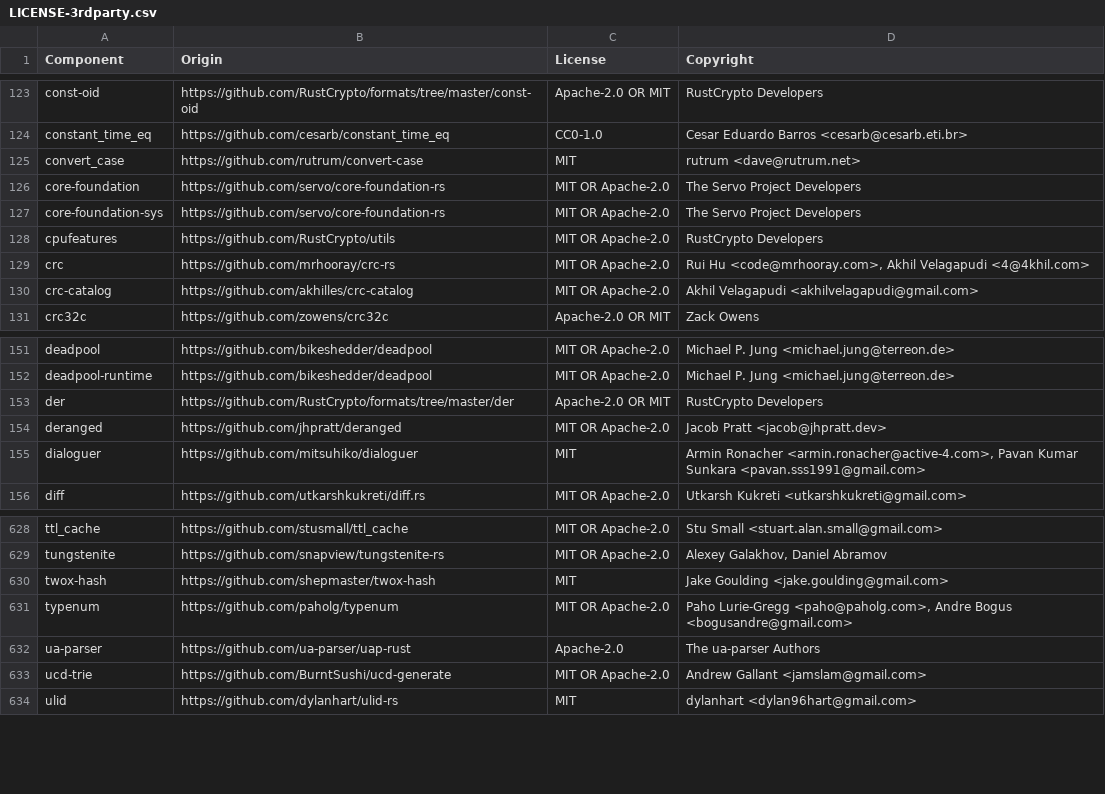
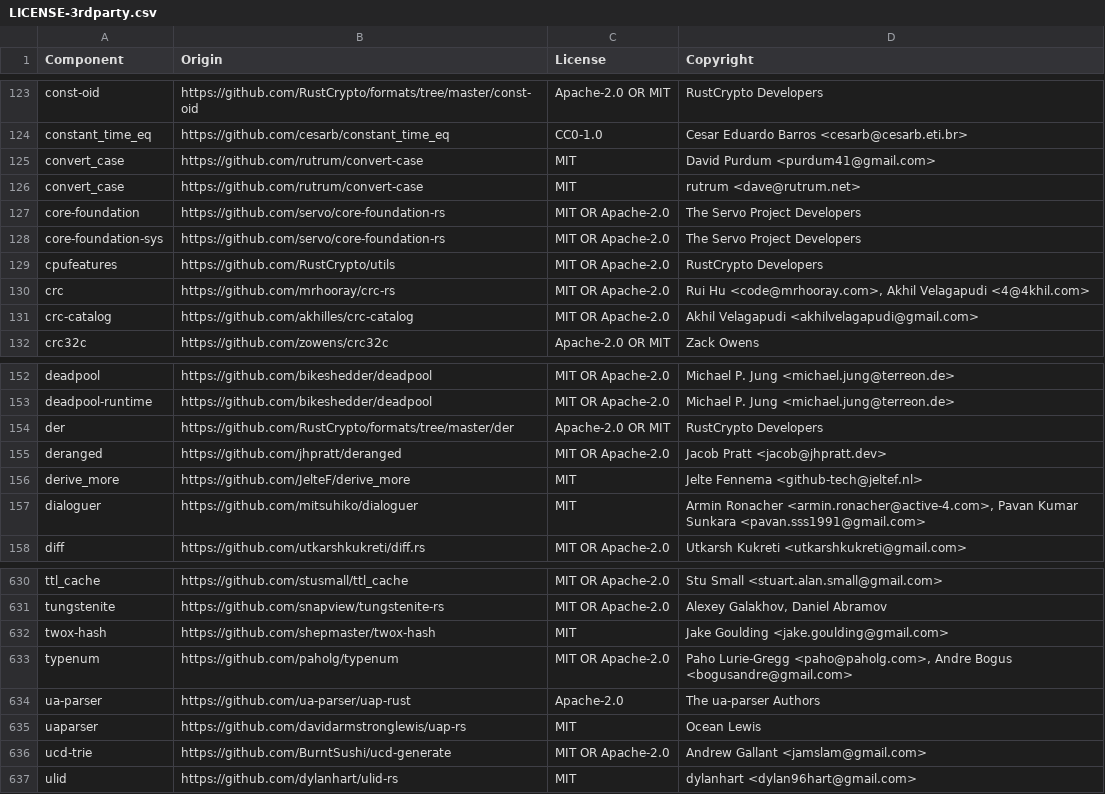
Before and after one commit to quickwit-oss/quickwit, a CSV file: LICENSE-3rdparty.csv, drawn as a sheet; only a part is shown, gaps mark what is left out; the diff names each change by its address in the sheet, - before the commit and + after, or states it on an @@ line.

```diff
--- a/LICENSE-3rdparty.csv
+++ b/LICENSE-3rdparty.csv
+row 125: convert_case | https://github.com/rutrum/convert-case | MIT | David Purdum <purdum41@gmail.com>
+row 156: derive_more | https://github.com/JelteF/derive_more | MIT | Jelte Fennema <github-tech@jeltef.nl>
+row 635: uaparser | https://github.com/davidarmstronglewis/uap-rs | MIT | Ocean Lewis
```
Also changed, not shown: 9 other files.
